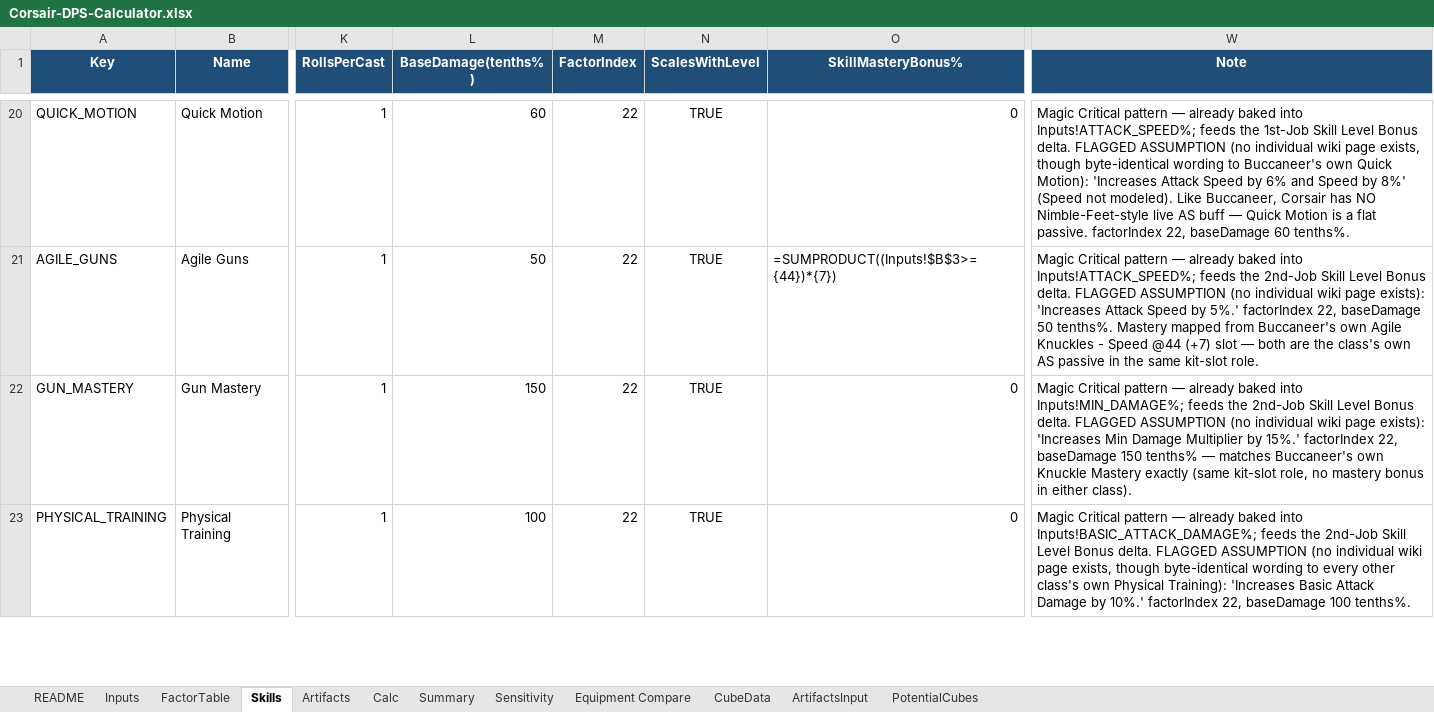
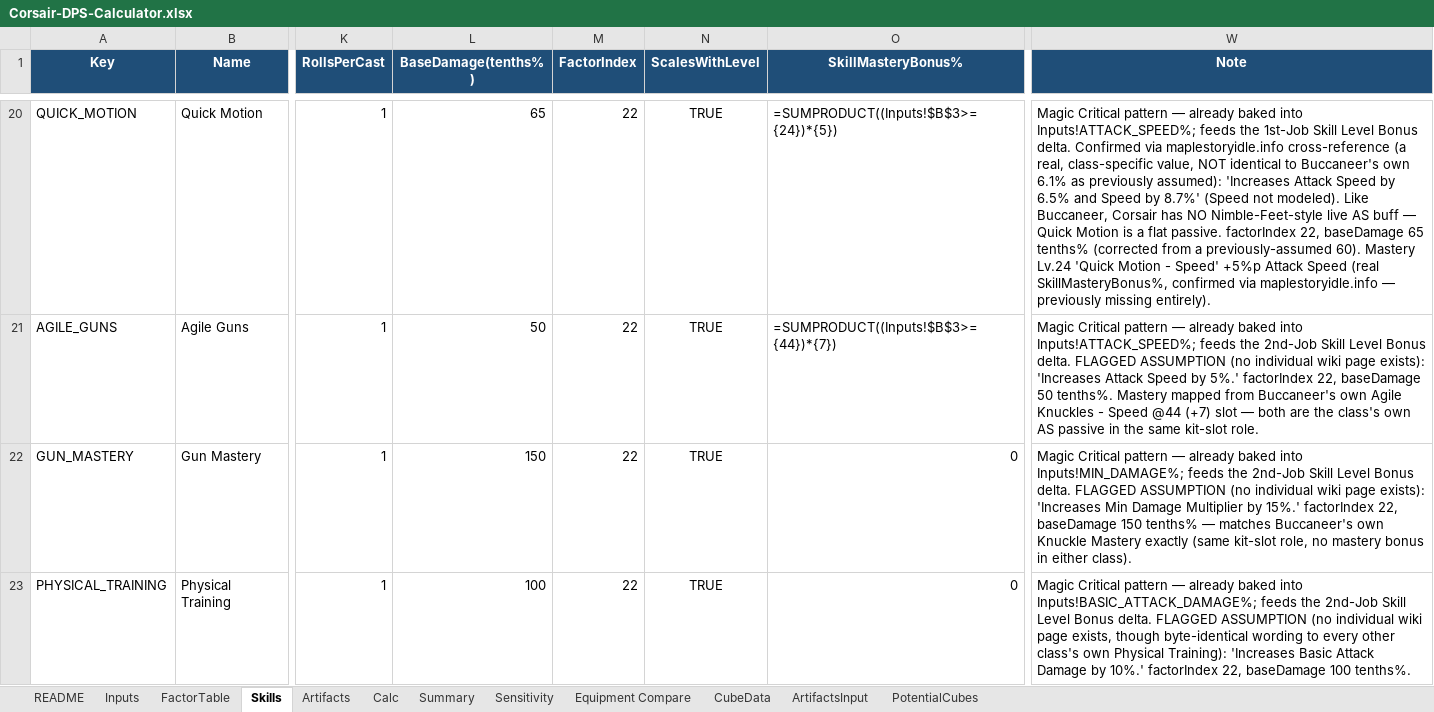
Before and after one commit to yanivgoft/MapleStoryIdleOptimizer, an Excel workbook: Corsair/Corsair-DPS-Calculator.xlsx, sheet Skills, drawn as a sheet; only a part is shown, gaps mark what is left out; values as stored, in another font and other column widths than the file's, no borders; formulas without a stored value are shown as written; 1 other sheet too large or unreadable and not compared; the diff covers the shown part only; the diff names each change by its address in the sheet, - before the commit and + after, or states it on an @@ line.

```diff
--- a/Corsair/Corsair-DPS-Calculator.xlsx (sheet Skills)
+++ b/Corsair/Corsair-DPS-Calculator.xlsx (sheet Skills)
-L20 (BaseDamage(tenths%)): 60
+L20 (BaseDamage(tenths%)): 65
-O20 (SkillMasteryBonus%): 0
+O20 (SkillMasteryBonus%): =SUMPRODUCT((Inputs!$B$3>={24})*{5})
-W20 (Note): …Bonus delta. FLAGGED ASSUMPTION (no individual wiki page exists, though byte-identical wording to Buccaneer's own Quick Motion): 'Increases Attack Speed by 6% and Speed by 8%' (Speed not modeled). Like Buccaneer, Corsair has NO Nimble-Feet-style live AS buff — Quick Motion is a flat passive. factorIndex 22, baseDamage 60 tenths%.
+W20 (Note): …Bonus delta. Confirmed via maplestoryidle.info cross-reference (a real, class-specific value, NOT identical to Buccaneer's own 6.1% as previously assumed): 'Increases Attack Speed by 6.5% and Speed by 8.7%' (Speed not modeled). Like Buccaneer, Corsair has NO Nimble-Feet-style live AS buff — Quick Motion is a flat passive. factorIndex 22, baseDamage 65 tenths% (corrected from a previously-assumed 60). Mastery Lv.24 'Quick Motion - Speed' +5%p Attack Speed (real SkillMasteryBonus%, confirmed via maplestoryidle.info — previously missing entirely).
```
Also changed, not shown: 32 edited cells elsewhere in this sheet, sheet Summary, sheet Calc, Buccaneer/Buccaneer-DPS-Calculator.xlsx, 5 other files.
